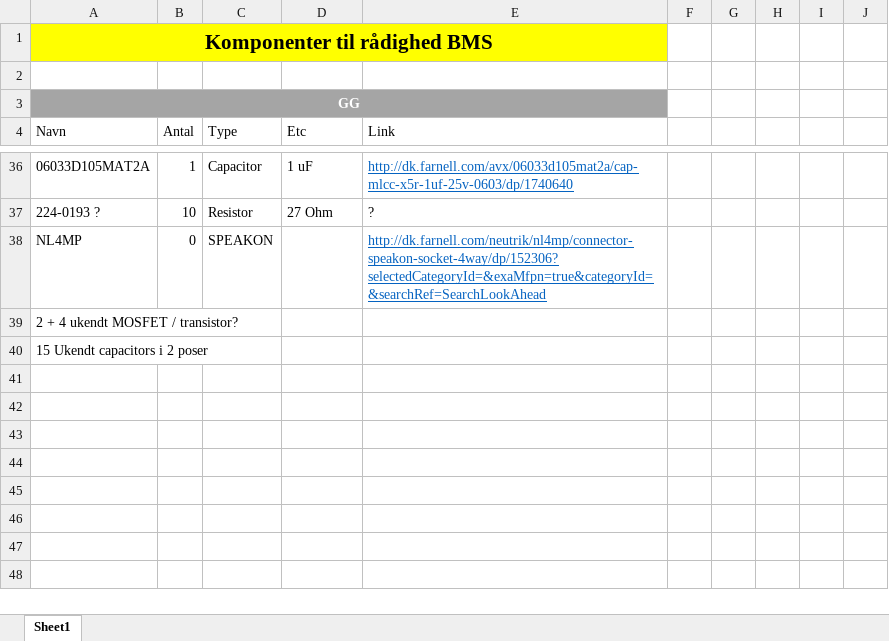
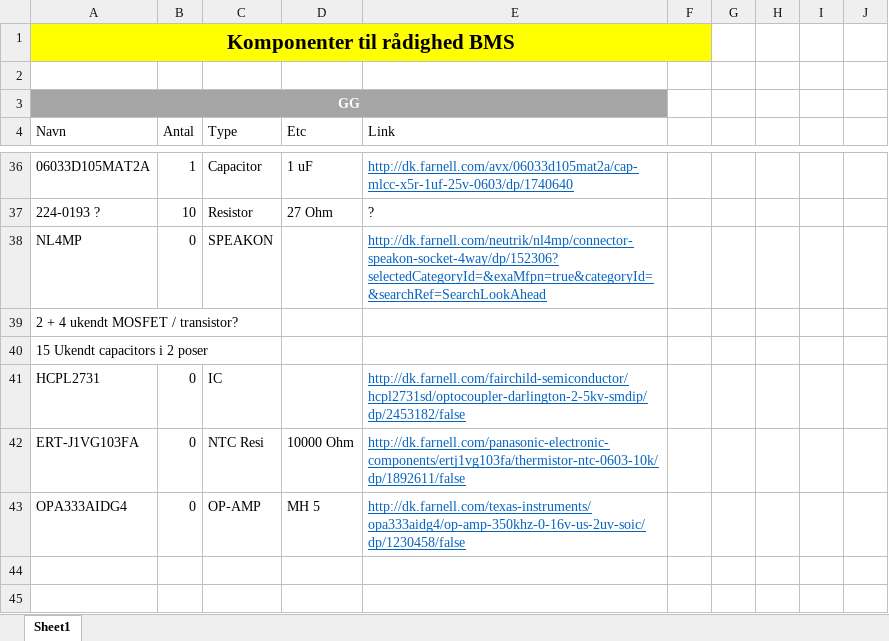
Before and after one commit to AU-Eco-Shell-Marathon/HW_SW_Group2015, an Excel workbook: Documents/Shopping/Komponenter til rådighed BMS.xlsx, sheet Sheet1, drawn as a sheet; only a part is shown, gaps mark what is left out; values as stored, in another font and other column widths than the file's, no borders; table styles not drawn; removed rows and columns are numbered as before the commit, all else as after; rows hold the shown columns only; the diff covers the shown part only; the diff names each change by its address in the sheet, - before the commit and + after, or states it on an @@ line.

Commit message:
BMS Component changes

```diff
--- a/Documents/Shopping/Komponenter til rådighed BMS.xlsx (sheet Sheet1)
+++ b/Documents/Shopping/Komponenter til rådighed BMS.xlsx (sheet Sheet1)
-A1:E1 merged
+A1:F1 merged
-F1 fill: none
+F1 fill: #FFFF00
+row 41: HCPL2731 | 0 | IC |  | http://dk.farnell.com/fairchild-semiconductor/hcpl2731sd/optocoupler-darlington-2-5kv-smdip/dp/2453182/false
+row 42: ERT-J1VG103FA | 0 | NTC Resi | 10000 Ohm | http://dk.farnell.com/panasonic-electronic-components/ertj1vg103fa/thermistor-ntc-0603-10k/dp/1892611/false
+row 43: OPA333AIDG4 | 0 | OP-AMP | MH 5 | http://dk.farnell.com/texas-instruments/opa333aidg4/op-amp-350khz-0-16v-us-2uv-soic/dp/1230458/false
+row 44: (empty)
+row 45: (empty)
```
Also changed, not shown: 4 added rows and 4 edited cells elsewhere in this sheet.
